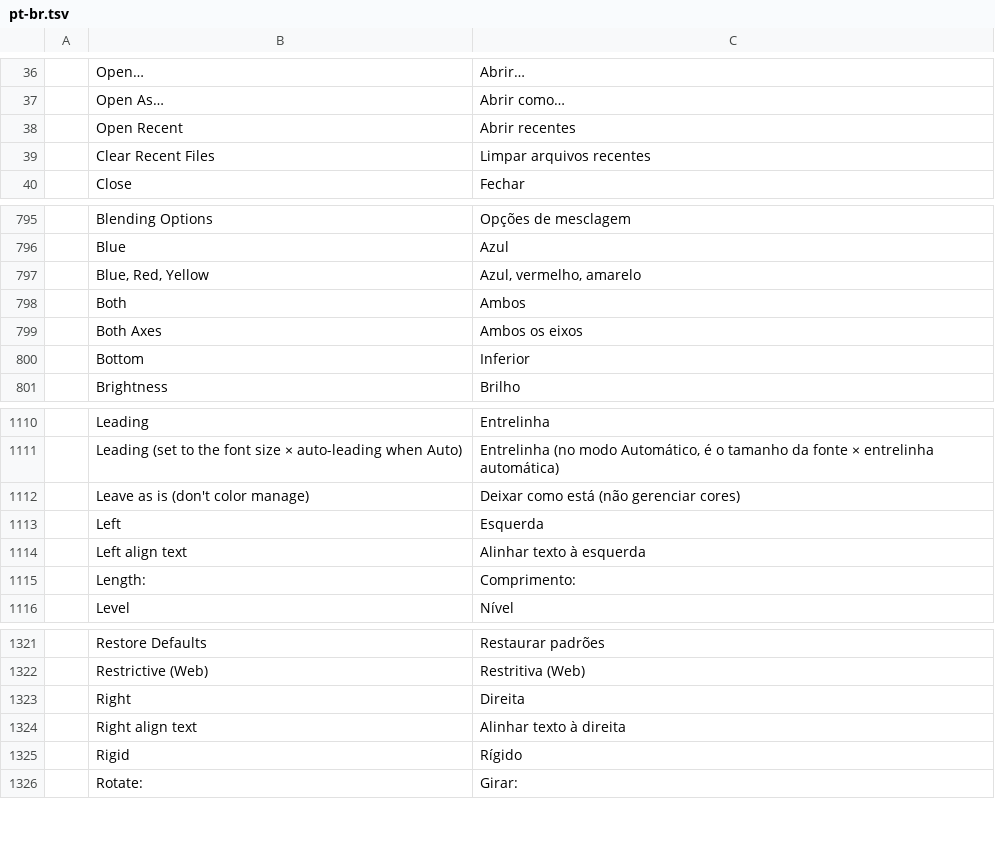
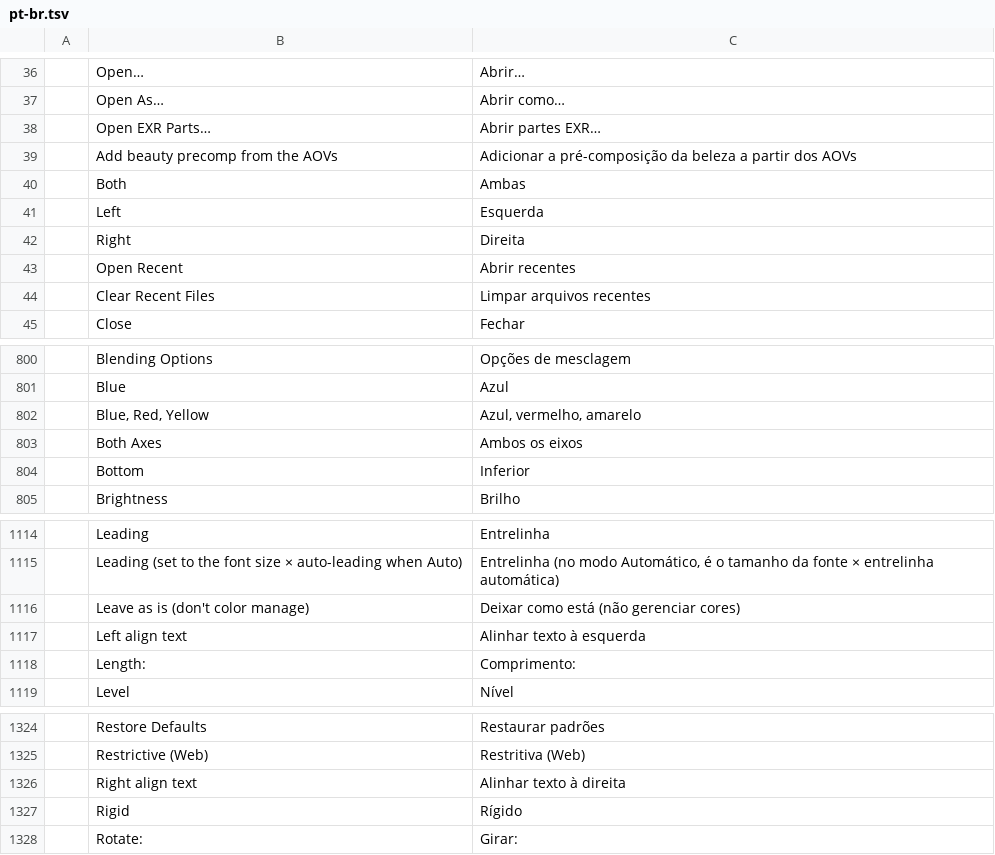
Before and after one commit to ChoqueCastroLD/capishot, a TSV file: crates/ui-egui/src/i18n/pt-br.tsv, drawn as a sheet; only a part is shown, gaps mark what is left out.

```diff
--- a/crates/ui-egui/src/i18n/pt-br.tsv
+++ b/crates/ui-egui/src/i18n/pt-br.tsv
@@ -37,2 +37,7 @@
 	Open As…	Abrir como…
+	Open EXR Parts…	Abrir partes EXR…
+	Add beauty precomp from the AOVs	Adicionar a pré-composição da beleza a partir dos AOVs
+	Both	Ambas
+	Left	Esquerda
+	Right	Direita
 	Open Recent	Abrir recentes
@@ -797,3 +802,2 @@
 	Blue, Red, Yellow	Azul, vermelho, amarelo
-	Both	Ambos
 	Both Axes	Ambos os eixos
@@ -1112,3 +1116,2 @@
 	Leave as is (don't color manage)	Deixar como está (não gerenciar cores)
-	Left	Esquerda
 	Left align text	Alinhar texto à esquerda
@@ -1322,3 +1325,2 @@
 	Restrictive (Web)	Restritiva (Web)
-	Right	Direita
 	Right align text	Alinhar texto à direita
```
Also changed, not shown: crates/ui-egui/src/i18n/el.tsv, crates/ui-egui/src/i18n/es.tsv, 28 other files.
